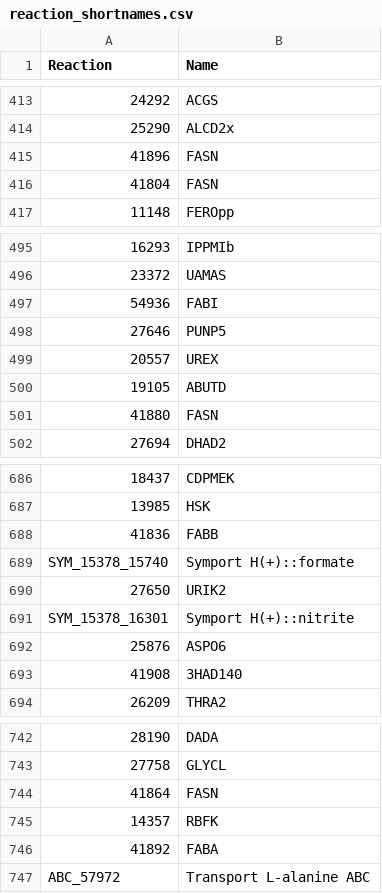
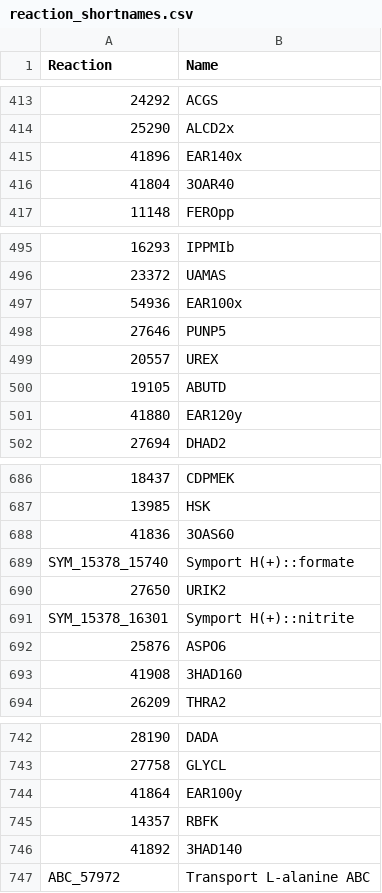
Before and after one commit to stelmo/VibrioNatriegens, a CSV file: data/model/reaction_shortnames.csv, drawn as a sheet; only a part is shown, gaps mark what is left out; the diff covers the shown part only; the diff names each change by its address in the sheet, - before the commit and + after, or states it on an @@ line.

Commit message:
update lipid shortnames

```diff
--- a/data/model/reaction_shortnames.csv
+++ b/data/model/reaction_shortnames.csv
-B415 (Name): FASN
+B415 (Name): EAR140x
-B416 (Name): FASN
+B416 (Name): 3OAR40
-B497 (Name): FABI
+B497 (Name): EAR100x
-B501 (Name): FASN
+B501 (Name): EAR120y
-B688 (Name): FABB
+B688 (Name): 3OAS60
-B693 (Name): 3HAD140
+B693 (Name): 3HAD160
-B744 (Name): FASN
+B744 (Name): EAR100y
-B746 (Name): FABA
+B746 (Name): 3HAD140
```
Also changed, not shown: 23 edited cells elsewhere in this file, 8 other files.
